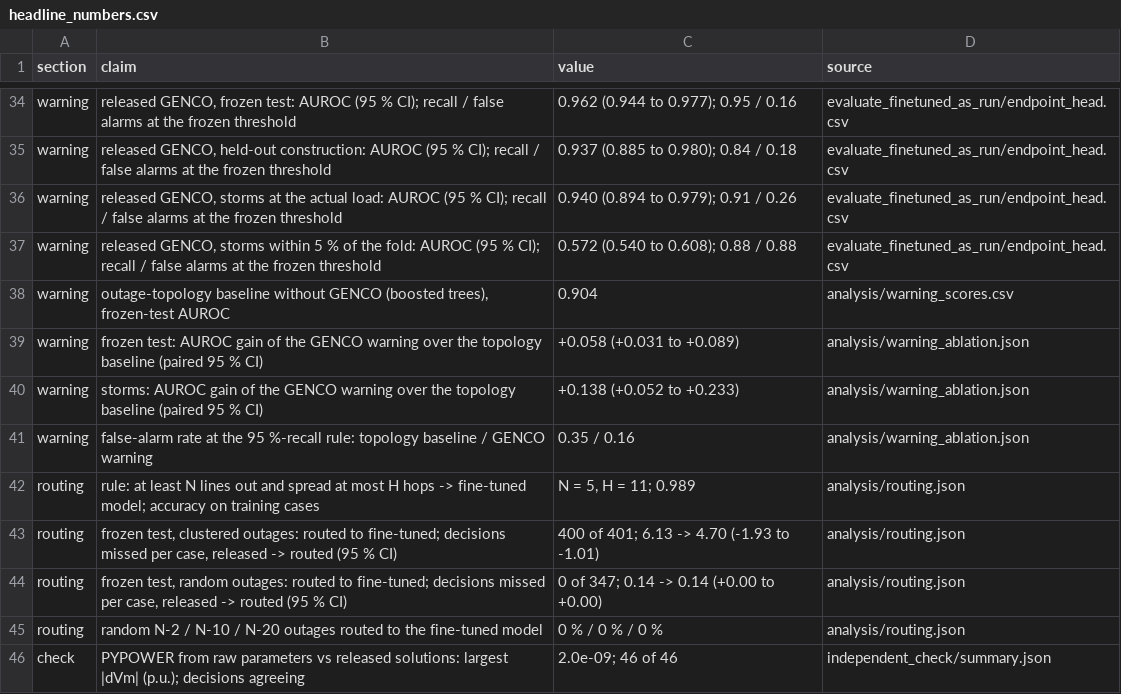
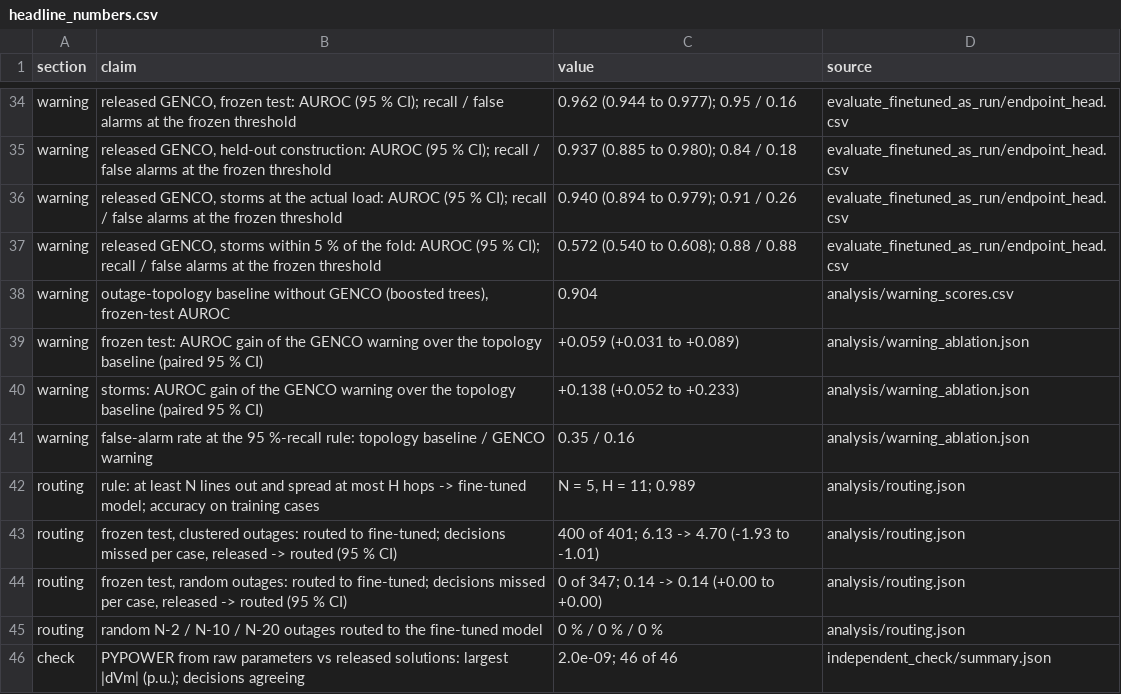
Before and after one commit to Alirezashooshtari/genco-trust-but-verify, a CSV file: results/headline_numbers.csv, drawn as a sheet; only a part is shown, gaps mark what is left out.

```diff
--- a/results/headline_numbers.csv
+++ b/results/headline_numbers.csv
@@ -38,3 +38,3 @@ warning,"released GENCO, storms within 5 % of the fold: AUROC (95 % CI); recall
 warning,"outage-topology baseline without GENCO (boosted trees), frozen-test AUROC",0.904,analysis/warning_scores.csv
-warning,frozen test: AUROC gain of the GENCO warning over the topology baseline (paired 95 % CI),+0.058 (+0.031 to +0.089),analysis/warning_ablation.json
+warning,frozen test: AUROC gain of the GENCO warning over the topology baseline (paired 95 % CI),+0.059 (+0.031 to +0.089),analysis/warning_ablation.json
 warning,storms: AUROC gain of the GENCO warning over the topology baseline (paired 95 % CI),+0.138 (+0.052 to +0.233),analysis/warning_ablation.json
```
Also changed, not shown: results/analysis/warning_ablation.csv, results/analysis/warning_scores.csv, 2 other files.
